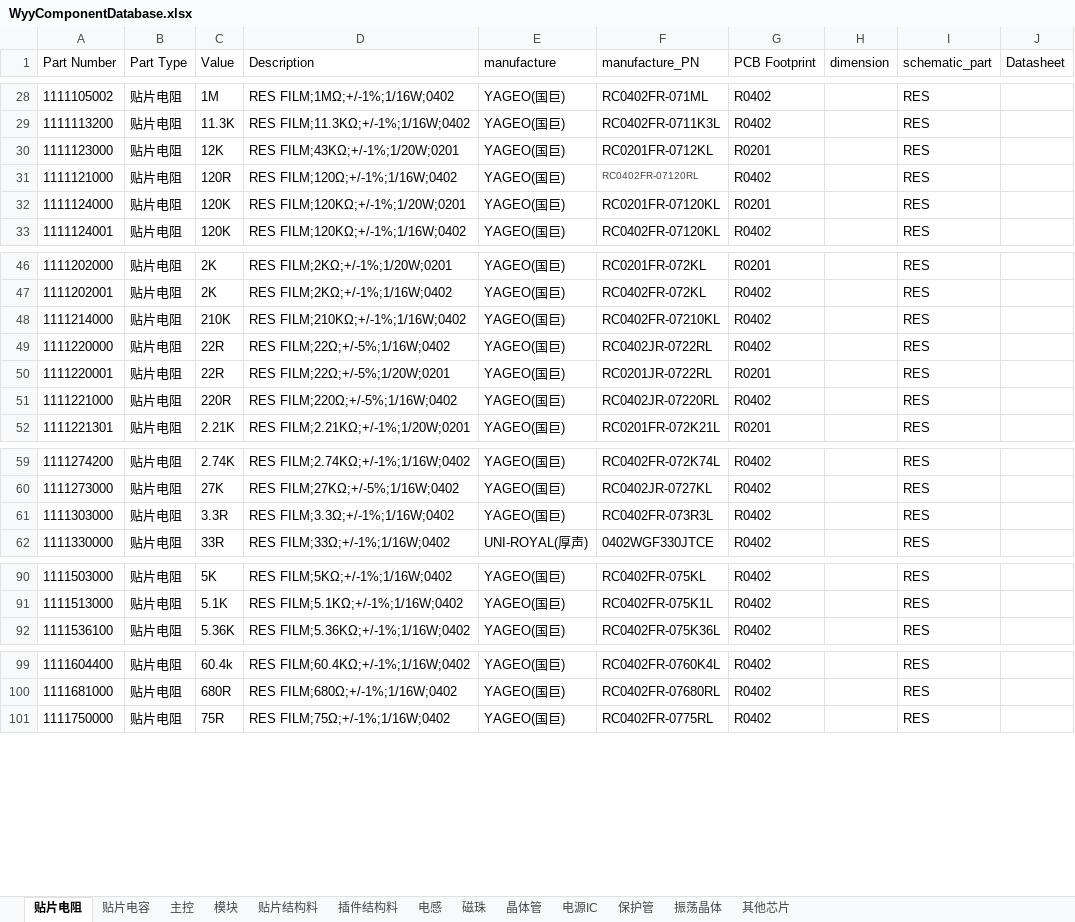
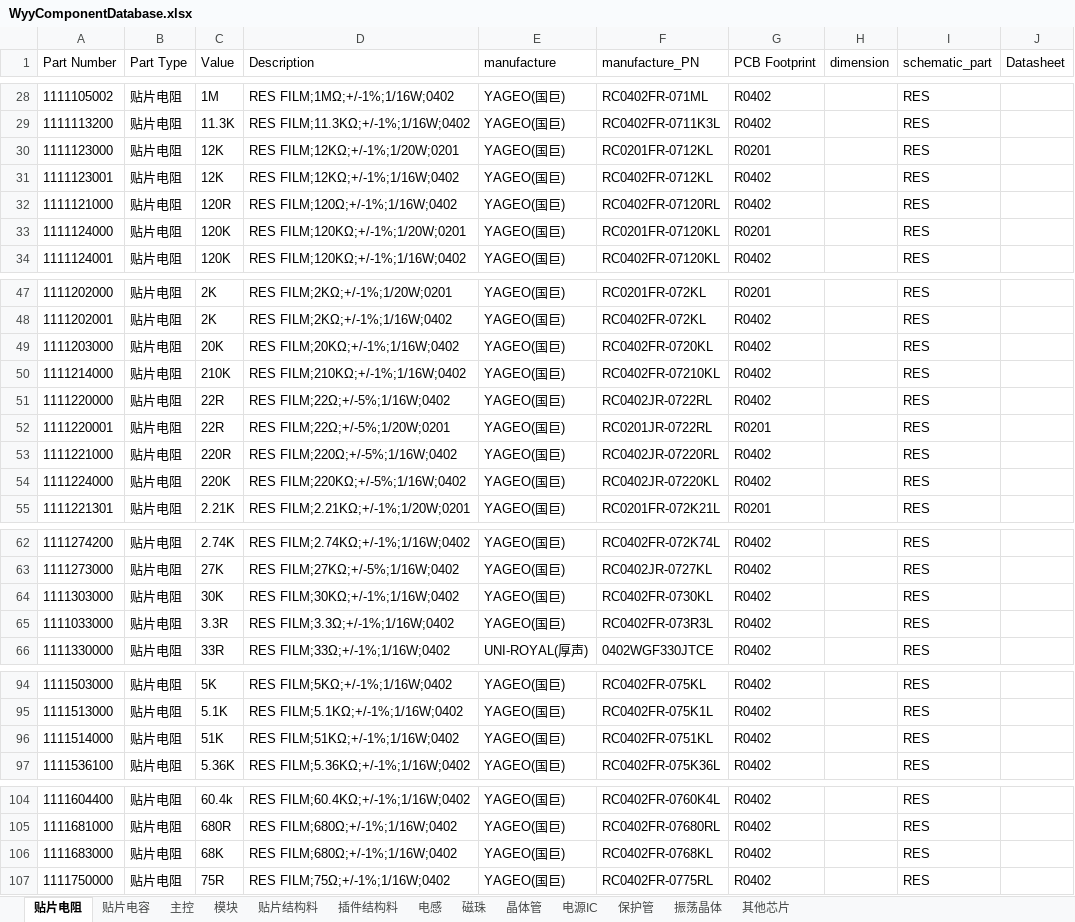
Before and after one commit to wuyunyang/Cadence_Lib, an Excel workbook: WyyComponentDatabase.xlsx, sheet 贴片电阻, drawn as a sheet; only a part is shown, gaps mark what is left out; values as stored, in another font and other column widths than the file's, no borders; addresses are those after the commit; the diff covers the shown part only; the diff names each change by its address in the sheet, - before the commit and + after, or states it on an @@ line.

Commit message:
up data 20230601

```diff
--- a/WyyComponentDatabase.xlsx (sheet 贴片电阻)
+++ b/WyyComponentDatabase.xlsx (sheet 贴片电阻)
-D30 (Description): RES FILM;43KΩ;+/-1%;1/20W;0201
+D30 (Description): RES FILM;12KΩ;+/-1%;1/20W;0201
+row 31: 1111123001 | 贴片电阻 | 12K | RES FILM;12KΩ;+/-1%;1/16W;0402 | YAGEO(国巨) | RC0402FR-0712KL | R0402 |  | RES
-F32 text colour: #444444
+F32 text colour: black, text size: larger
+row 49: 1111203000 | 贴片电阻 | 20K | RES FILM;20KΩ;+/-1%;1/16W;0402 | YAGEO(国巨) | RC0402FR-0720KL | R0402 |  | RES
+row 54: 1111224000 | 贴片电阻 | 220K | RES FILM;220KΩ;+/-5%;1/16W;0402 | YAGEO(国巨) | RC0402JR-07220KL | R0402 |  | RES
-C64 (Value): 3.3R
+C64 (Value): 30K
-D64 (Description): RES FILM;3.3Ω;+/-1%;1/16W;0402
+D64 (Description): RES FILM;30KΩ;+/-1%;1/16W;0402
-F64 (manufacture_PN): RC0402FR-073R3L
+F64 (manufacture_PN): RC0402FR-0730KL
+row 65: 1111033000 | 贴片电阻 | 3.3R | RES FILM;3.3Ω;+/-1%;1/16W;0402 | YAGEO(国巨) | RC0402FR-073R3L | R0402 |  | RES
+row 96: 1111514000 | 贴片电阻 | 51K | RES FILM;51KΩ;+/-1%;1/16W;0402 | YAGEO(国巨) | RC0402FR-0751KL | R0402 |  | RES
+row 106: 1111683000 | 贴片电阻 | 68K | RES FILM;680Ω;+/-1%;1/16W;0402 | YAGEO(国巨) | RC0402FR-0768KL | R0402 |  | RES
```
Also changed, not shown: 1 edited cell elsewhere in this sheet, sheet 电感, sheet 晶体管, 12 other files.
